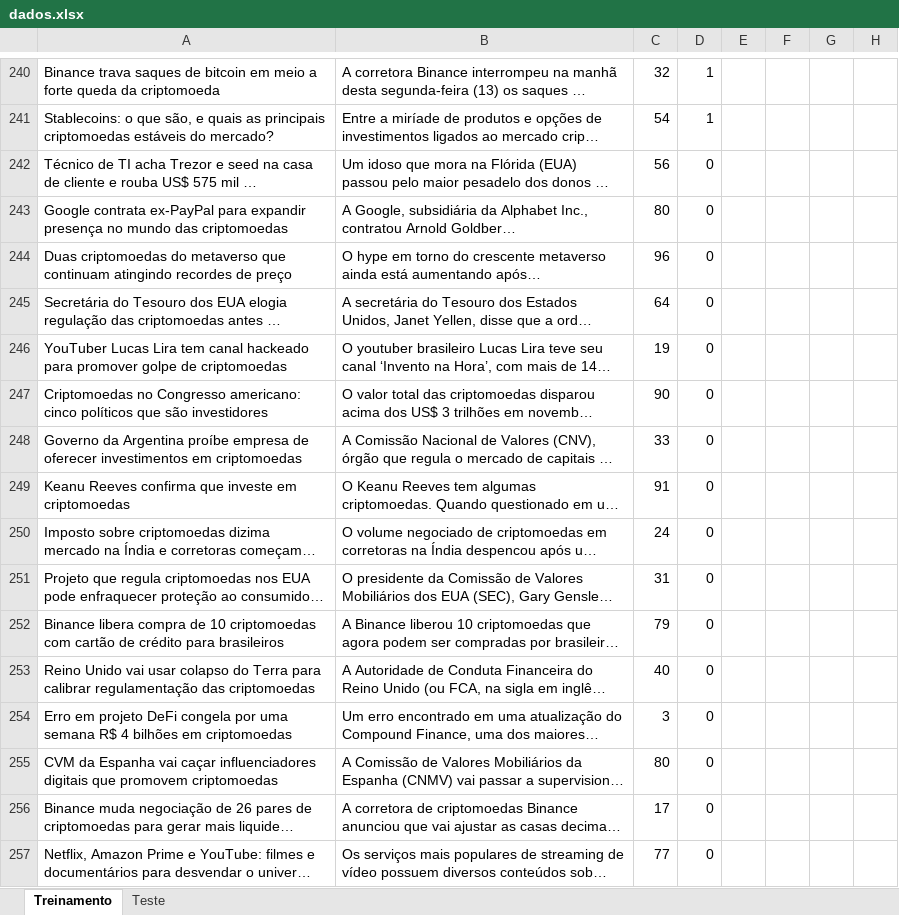
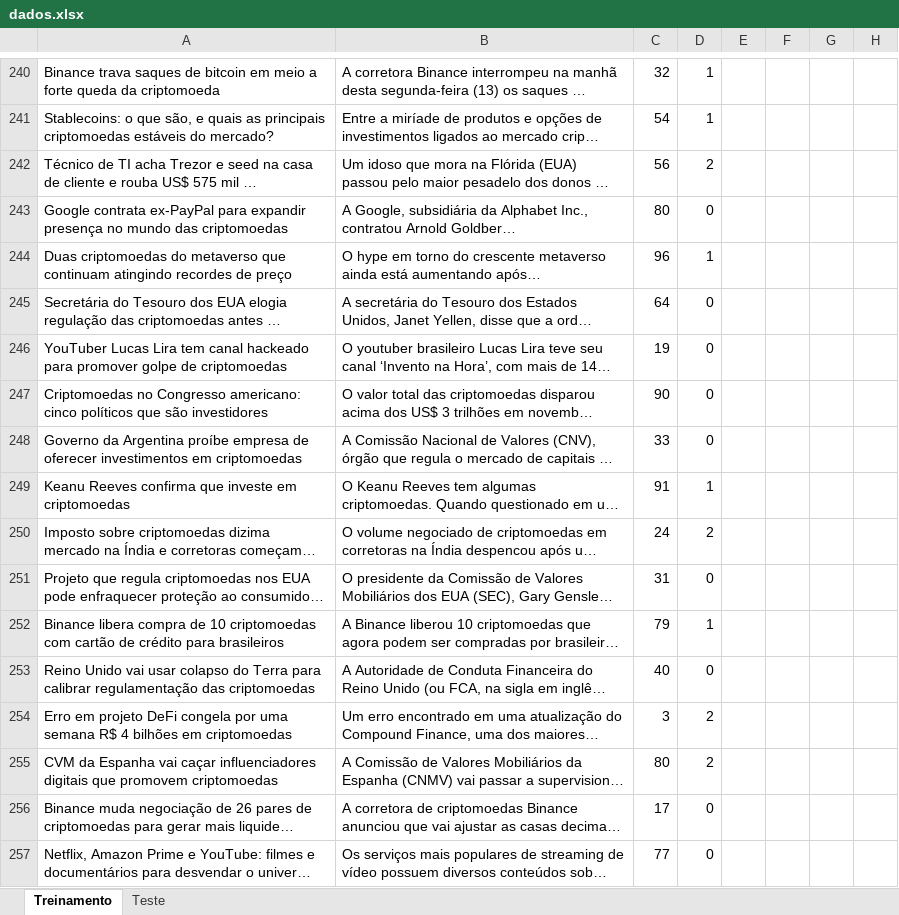
Before and after one commit to insper-classroom/22-2a-cd-p1-grupo_henriquerb1, an Excel workbook: data/dados.xlsx, sheet Treinamento, drawn as a sheet; only a part is shown, gaps mark what is left out; long unchanged cells end in …; values as stored, in another font and other column widths than the file's, no borders; the diff covers the shown part only; the diff names each change by its address in the sheet, - before the commit and + after, or states it on an @@ line.

```diff
--- a/data/dados.xlsx (sheet Treinamento)
+++ b/data/dados.xlsx (sheet Treinamento)
-D242: 0
+D242: 2
-D244: 0
+D244: 1
-D249: 0
+D249: 1
-D250: 0
+D250: 2
-D252: 0
+D252: 1
-D254:D255: 0
+D254:D255: 2
```
Also changed, not shown: other rows of this sheet, sheet Teste.
